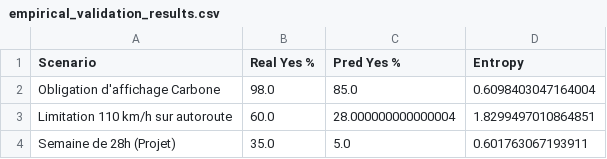
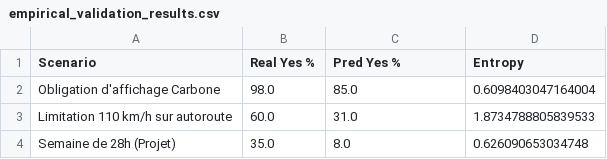
Before and after one commit to cafe-virtuel/mem4ristor-v2, a CSV file: results/data/empirical_validation_results.csv, drawn as a sheet.

```diff
--- a/results/data/empirical_validation_results.csv
+++ b/results/data/empirical_validation_results.csv
@@ -2,3 +2,3 @@ Scenario,Real Yes %,Pred Yes %,Entropy
 Obligation d'affichage Carbone,98.0,85.0,0.6098403047164004
-Limitation 110 km/h sur autoroute,60.0,28.000000000000004,1.8299497010864851
-Semaine de 28h (Projet),35.0,5.0,0.601763067193911
+Limitation 110 km/h sur autoroute,60.0,31.0,1.8734788805839533
+Semaine de 28h (Projet),35.0,8.0,0.626090653034748
```
Also changed, not shown: results/data/fine_sensitivity_results.csv, 15 other files.
